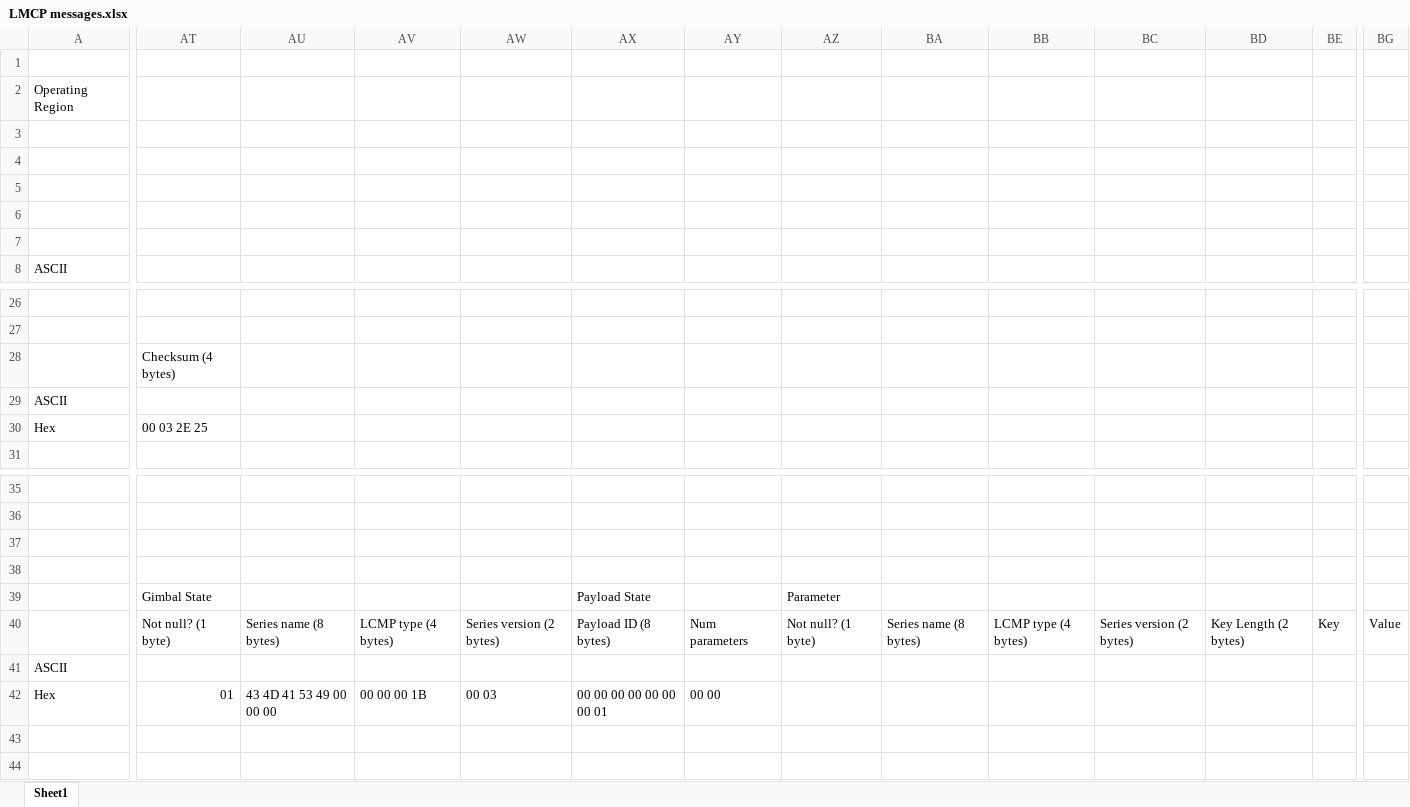
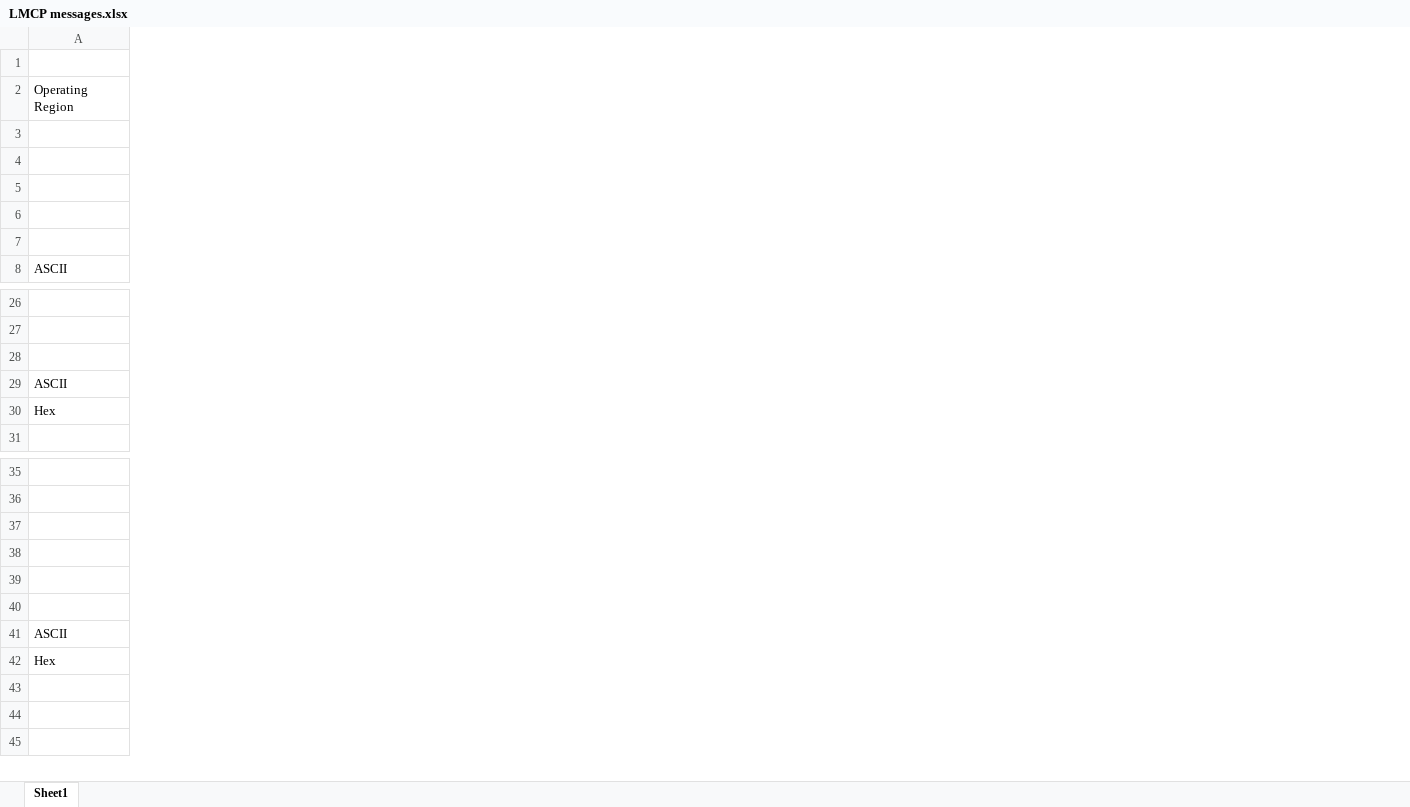
Before and after one commit to loonwerks/CASE, an Excel workbook: TA2/lmcp-message-format/LMCP messages.xlsx, sheet Sheet1, drawn as a sheet; only a part is shown, gaps mark what is left out; values as stored, in another font and other column widths than the file's, no cell formats; removed rows and columns are numbered as before the commit, all else as after; rows hold the shown columns only; the diff covers the shown part only; the diff names each change by its address in the sheet, - before the commit and + after, or states it on an @@ line.

Commit message:
removed gimbal/camera payloads from messages

```diff
--- a/TA2/lmcp-message-format/LMCP messages.xlsx (sheet Sheet1)
+++ b/TA2/lmcp-message-format/LMCP messages.xlsx (sheet Sheet1)
-column AT, rows 28-30: Checksum (4 bytes) |  | 00 03 2E 25; rows 39-42: Gimbal State | Not null? (1 byte) |  | 01
-column AU, rows 40-42: Series name (8 bytes) |  | 43 4D 41 53 49 00 00 00
-column AV, rows 40-42: LCMP type (4 bytes) |  | 00 00 00 1B
-column AW, rows 40-42: Series version (2 bytes) |  | 00 03
-column AX, rows 39-42: Payload State | Payload ID (8 bytes) |  | 00 00 00 00 00 00 00 01
-column AY, rows 40-42: Num parameters |  | 00 00
-column AZ, rows 39-40: Parameter | Not null? (1 byte)
-column BA, row 40: Series name (8 bytes)
-column BB, row 40: LCMP type (4 bytes)
-column BC, row 40: Series version (2 bytes)
-column BD, row 40: Key Length (2 bytes)
-column BE, row 40: Key
-column BG, row 40: Value
-row 37: (empty)
+row 37: (empty)
+row 43: (empty)
```
Also changed, not shown: 16 added rows, 1 removed row, 58 removed columns and 55 edited cells elsewhere in this sheet, cell formats, 1 other file.
